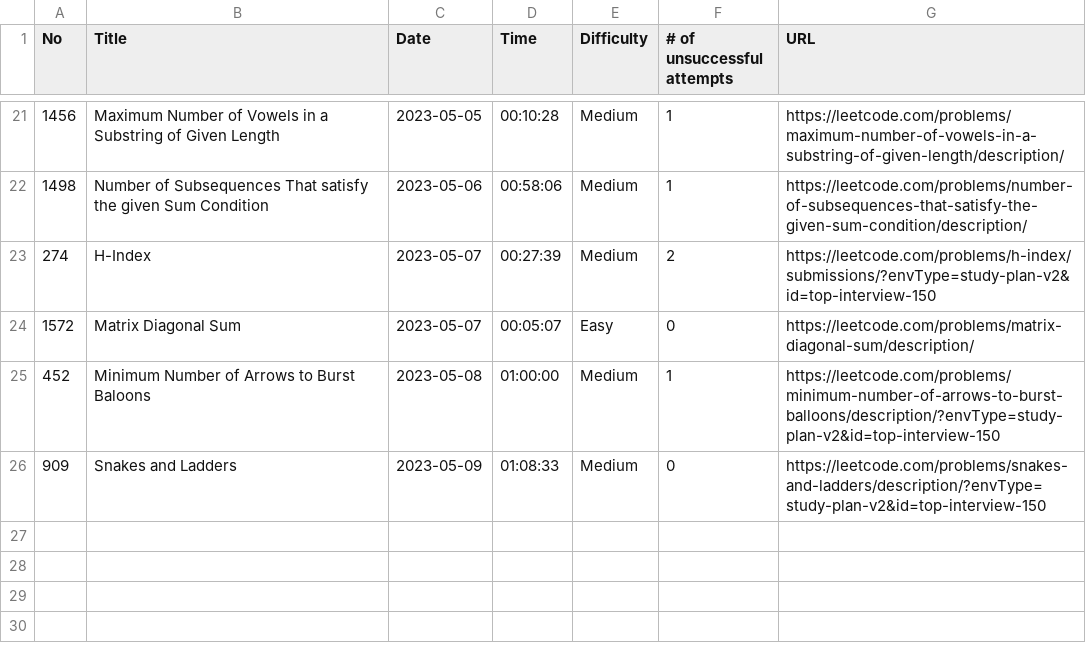
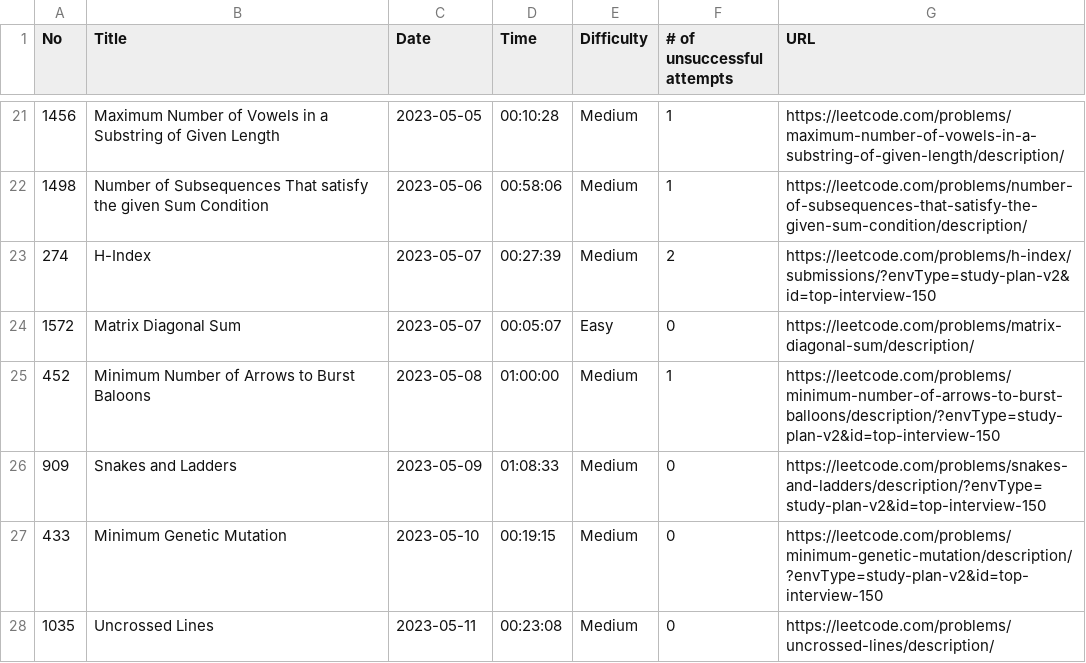
Before and after one commit to ryotaro612/lc, a CSV file: sessions.csv, drawn as a sheet; only a part is shown, gaps mark what is left out.

Commit message:
sessions

```diff
--- a/sessions.csv
+++ b/sessions.csv
@@ -26 +26,3 @@ No,Title,Date,Time,Difficulty,# of unsuccessful attempts,URL
 909,Snakes and Ladders,2023-05-09,01:08:33,Medium,0,https://leetcode.com/problems/snakes-and-ladders/description/?envType=study-plan-v2&id=top-interview-150
+433,Minimum Genetic Mutation,2023-05-10,00:19:15,Medium,0,https://leetcode.com/problems/minimum-genetic-mutation/description/?envType=study-plan-v2&id=top-interview-150
+1035,Uncrossed Lines,2023-05-11,00:23:08,Medium,0,https://leetcode.com/problems/uncrossed-lines/description/
```
Also changed, not shown: 1 other file.
